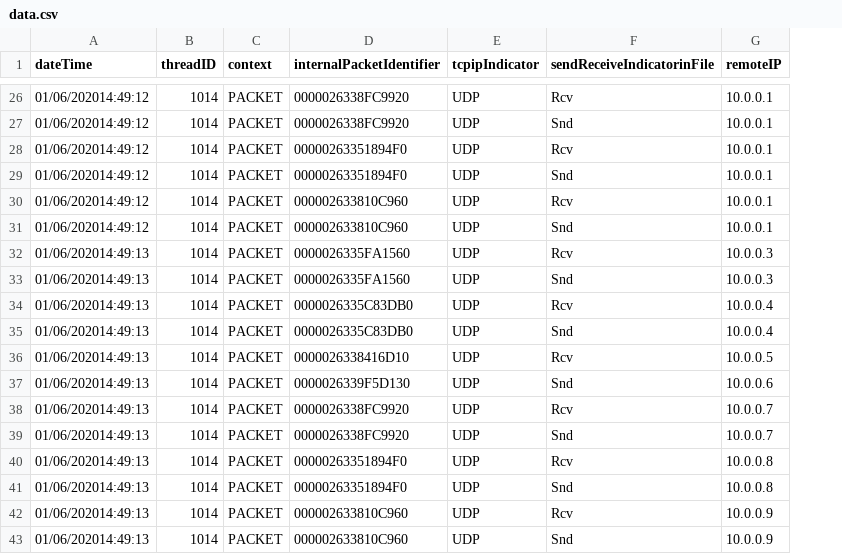
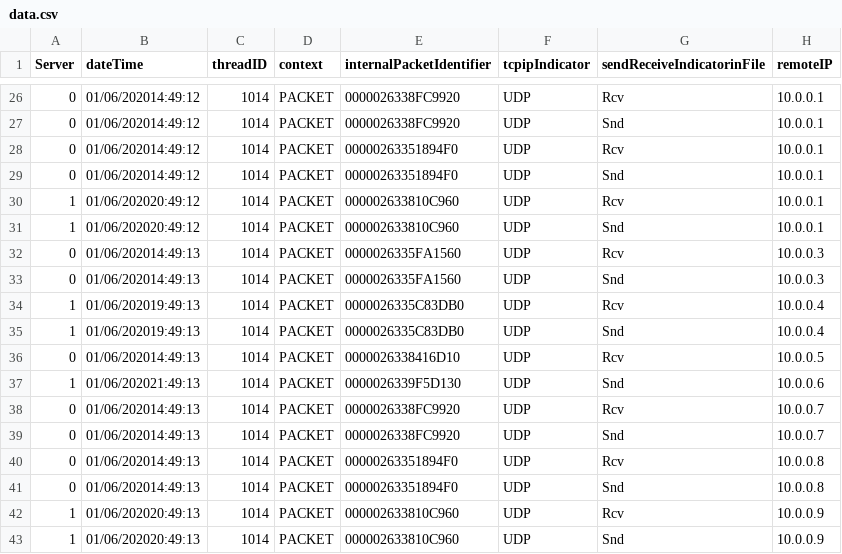
Before and after one commit to mibeaum/DNS, a CSV file: data.csv, drawn as a sheet; only a part is shown, gaps mark what is left out; addresses are those after the commit; the diff covers the shown part only; the diff names each change by its address in the sheet, - before the commit and + after, or states it on an @@ line.

Commit message:
Added server column

```diff
--- a/data.csv
+++ b/data.csv
+column A (Server), rows 26-43: 0 | 0 | 0 | 0 | 1 | 1 | 0 | 0 | 1 | 1 | 0 | 1 | 0 | 0 | 0 | 0 | 1 | 1
-B30:B31 (dateTime): 01/06/202014:49:12
+B30:B31 (dateTime): 01/06/202020:49:12
-B34:B35 (dateTime): 01/06/202014:49:13
+B34:B35 (dateTime): 01/06/202019:49:13
-B37 (dateTime): 01/06/202014:49:13
+B37 (dateTime): 01/06/202021:49:13
-B42:B43 (dateTime): 01/06/202014:49:13
+B42:B43 (dateTime): 01/06/202020:49:13
```
Also changed, not shown: 13 edited cells elsewhere in this file.
